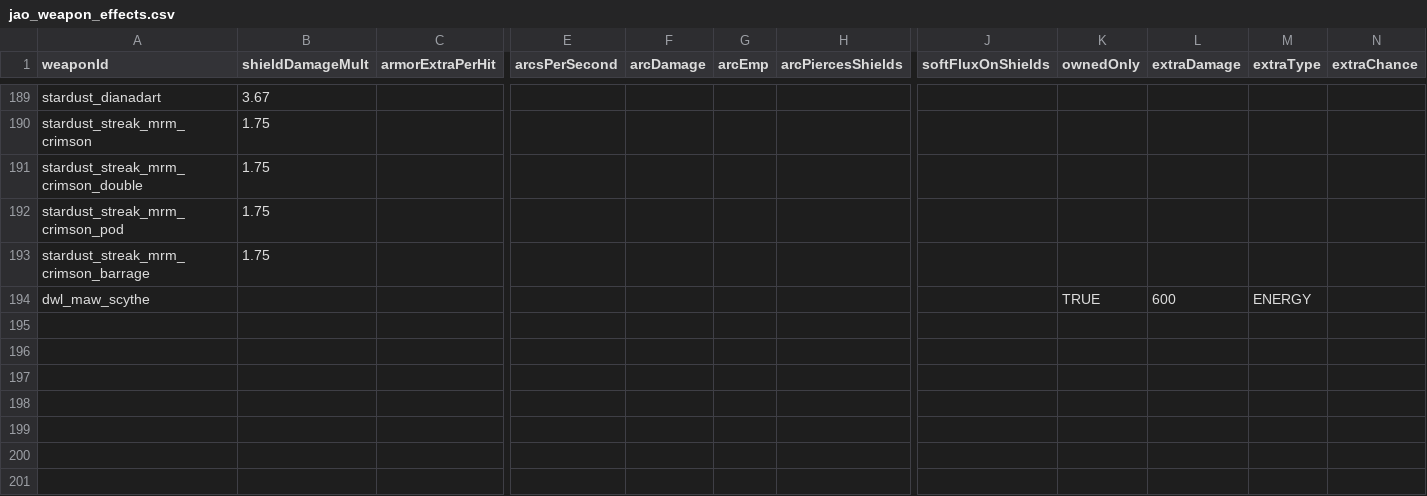
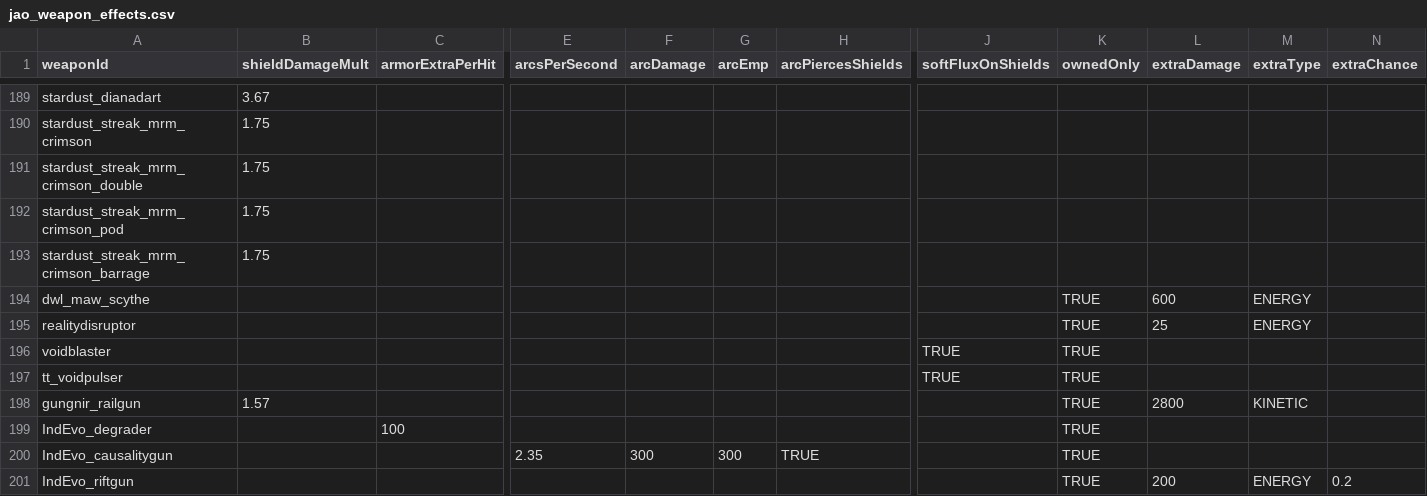
Before and after one commit to Mjolniar/auto-outfitting, a CSV file: data/config/jao_weapon_effects.csv, drawn as a sheet; only a part is shown, gaps mark what is left out; rows hold the shown columns only; the diff covers the shown part only; the diff names each change by its address in the sheet, - before the commit and + after, or states it on an @@ line.

```diff
--- a/data/config/jao_weapon_effects.csv
+++ b/data/config/jao_weapon_effects.csv
+row 195: realitydisruptor |  |  |  |  |  |  |  | TRUE | 25 | ENERGY
+row 196: voidblaster |  |  |  |  |  |  | TRUE | TRUE
+row 197: tt_voidpulser |  |  |  |  |  |  | TRUE | TRUE
+row 198: gungnir_railgun | 1.57 |  |  |  |  |  |  | TRUE | 2800 | KINETIC
+row 199: IndEvo_degrader |  | 100 |  |  |  |  |  | TRUE
+row 200: IndEvo_causalitygun |  |  | 2.35 | 300 | 300 | TRUE |  | TRUE
+row 201: IndEvo_riftgun |  |  |  |  |  |  |  | TRUE | 200 | ENERGY | 0.2
```
Also changed, not shown: 7 added rows and 21 edited cells elsewhere in this file, data/config/jao_hullmod_damage.csv, data/config/jao_rules.csv, 7 other files.
